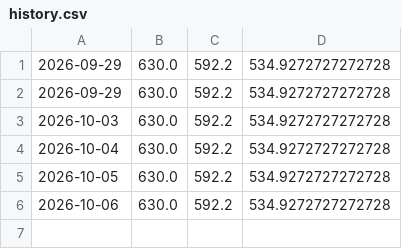
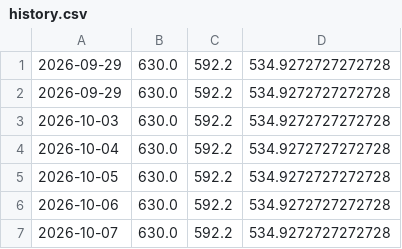
Before and after one commit to TheoWCollab/Buyer-s-Agent, a CSV file: history.csv, drawn as a sheet; the diff names each change by its address in the sheet, - before the commit and + after, or states it on an @@ line.

```diff
--- a/history.csv
+++ b/history.csv
+row 7: 2026-10-07 | 630.0 | 592.2 | 534.9272727272728
```
Also changed, not shown: 1 other file.
